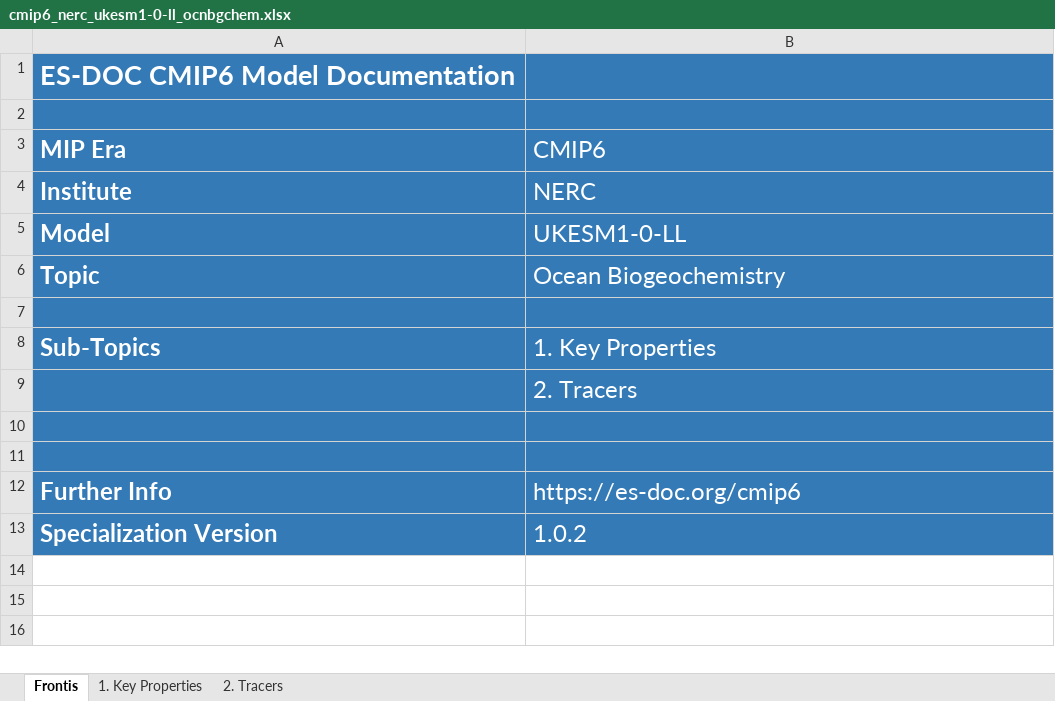
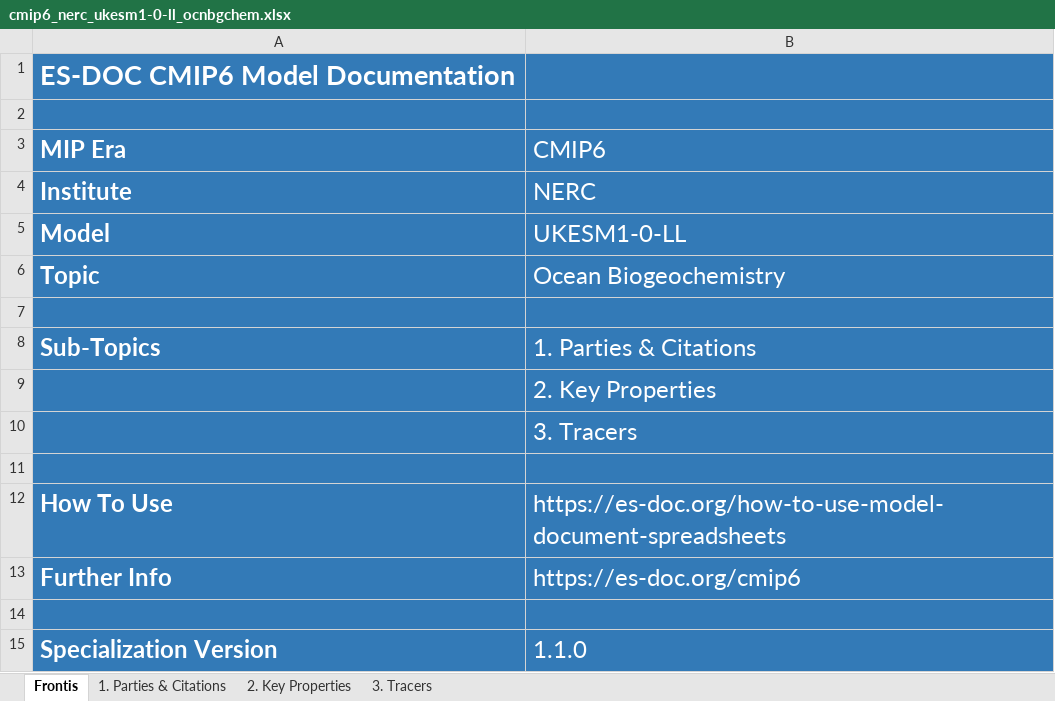
Before and after one commit to csteger/nerc, an Excel workbook: cmip6/models/ukesm1-0-ll/cmip6_nerc_ukesm1-0-ll_ocnbgchem.xlsx, sheet Frontis, drawn as a sheet; values as stored, in another font and other column widths than the file's, no borders; addresses are those after the commit; the diff names each change by its address in the sheet, - before the commit and + after, or states it on an @@ line.

Commit message:
latest-spreadsheets

```diff
--- a/cmip6/models/ukesm1-0-ll/cmip6_nerc_ukesm1-0-ll_ocnbgchem.xlsx (sheet Frontis)
+++ b/cmip6/models/ukesm1-0-ll/cmip6_nerc_ukesm1-0-ll_ocnbgchem.xlsx (sheet Frontis)
-sheet tab: 1. Key Properties
+sheet tab: 1. Parties & Citations
-sheet tab: 2. Tracers
+sheet tab: 2. Key Properties
+sheet tab: 3. Tracers
-B8 (CMIP6): 1. Key Properties
+B8 (CMIP6): 1. Parties & Citations
-B9 (CMIP6): 2. Tracers
+B9 (CMIP6): 2. Key Properties
+row 10:  | 3. Tracers
+row 12: How To Use | https://es-doc.org/how-to-use-model-document-spreadsheets
@@ row 12 moved to row 13: Further Info @@
-B15 (CMIP6): 1.0.2
+B15 (CMIP6): 1.1.0
```
Also changed, not shown: sheet 2. Key Properties, sheet 1. Parties & Citations, hidden cells, cmip6/models/hadgem3-gc31-hh/cmip6_nerc_hadgem3-gc31-hh_atmos.xlsx, cmip6/models/hadgem3-gc31-hm/cmip6_nerc_hadgem3-gc31-hm_atmos.xlsx, 25 other files.
